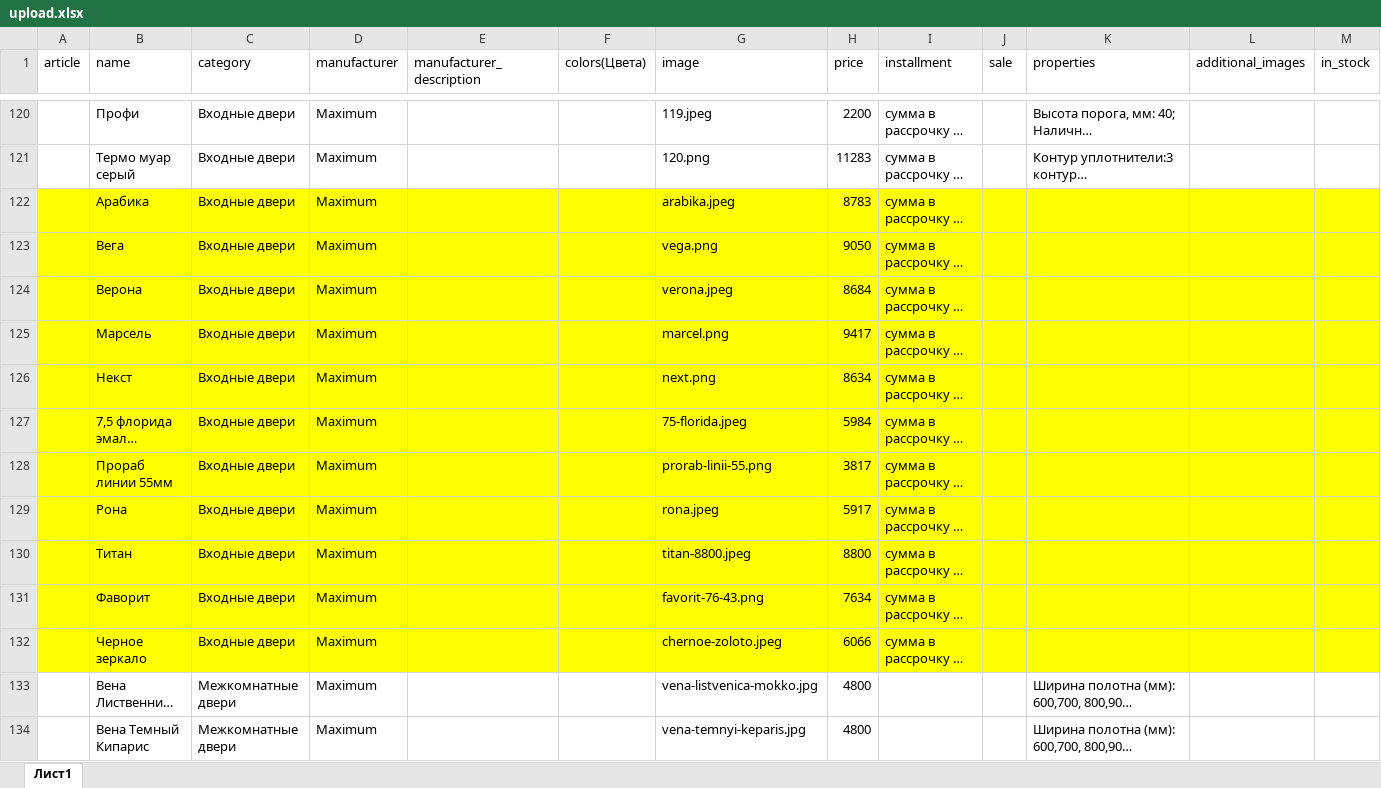
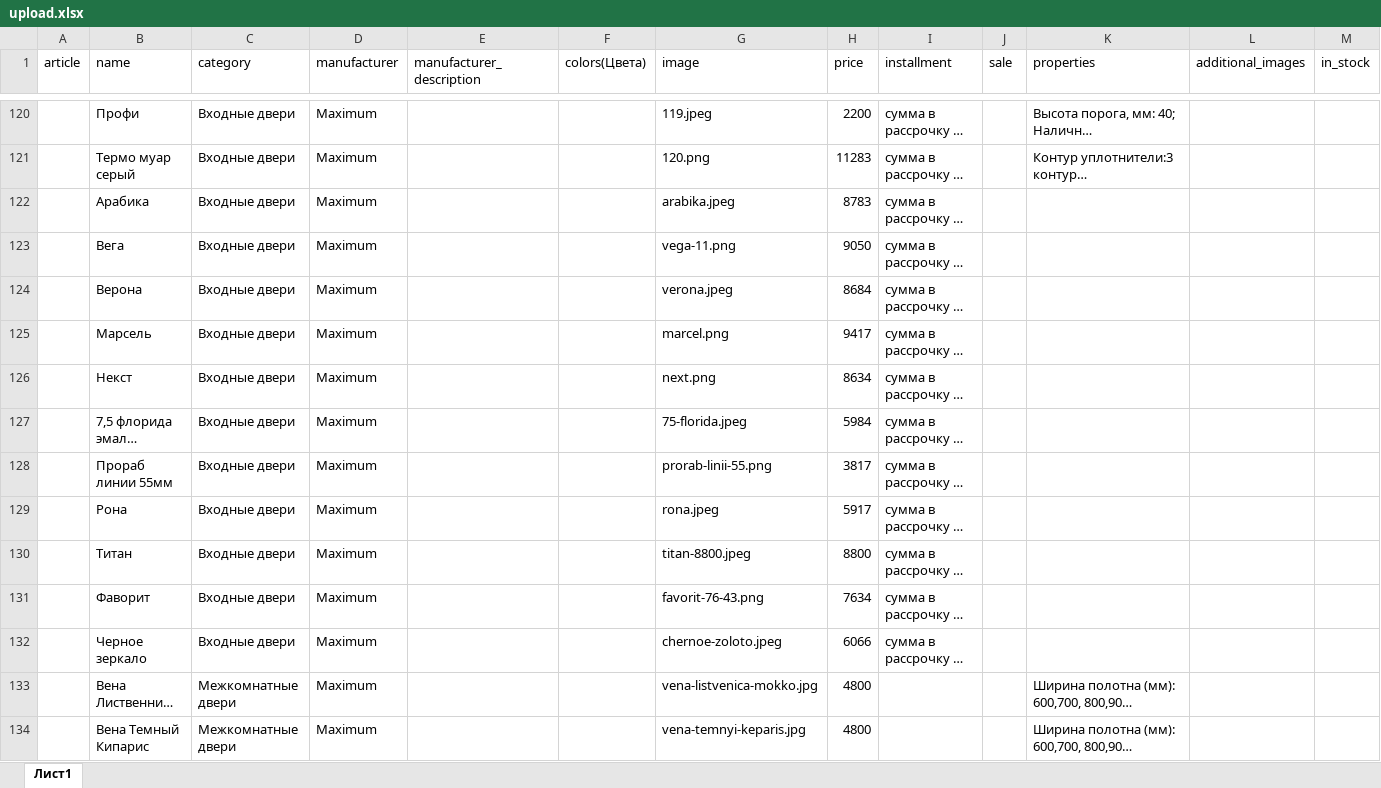
Before and after one commit to avroratomsk/maximum_doors, an Excel workbook: main/upload/upload.xlsx, sheet Лист1, drawn as a sheet; only a part is shown, gaps mark what is left out; long unchanged cells end in …; values as stored, in another font and other column widths than the file's, no borders; charts and pictures and conditional formats not drawn; the diff names each change by its address in the sheet, - before the commit and + after, or states it on an @@ line.

```diff
--- a/main/upload/upload.xlsx (sheet Лист1)
+++ b/main/upload/upload.xlsx (sheet Лист1)
-A122:M132 fill: #FFFF00
+A122:M132 fill: none
-G123 (image): vega.png
+G123 (image): vega-11.png
```
Also changed, not shown: 2 other files.
